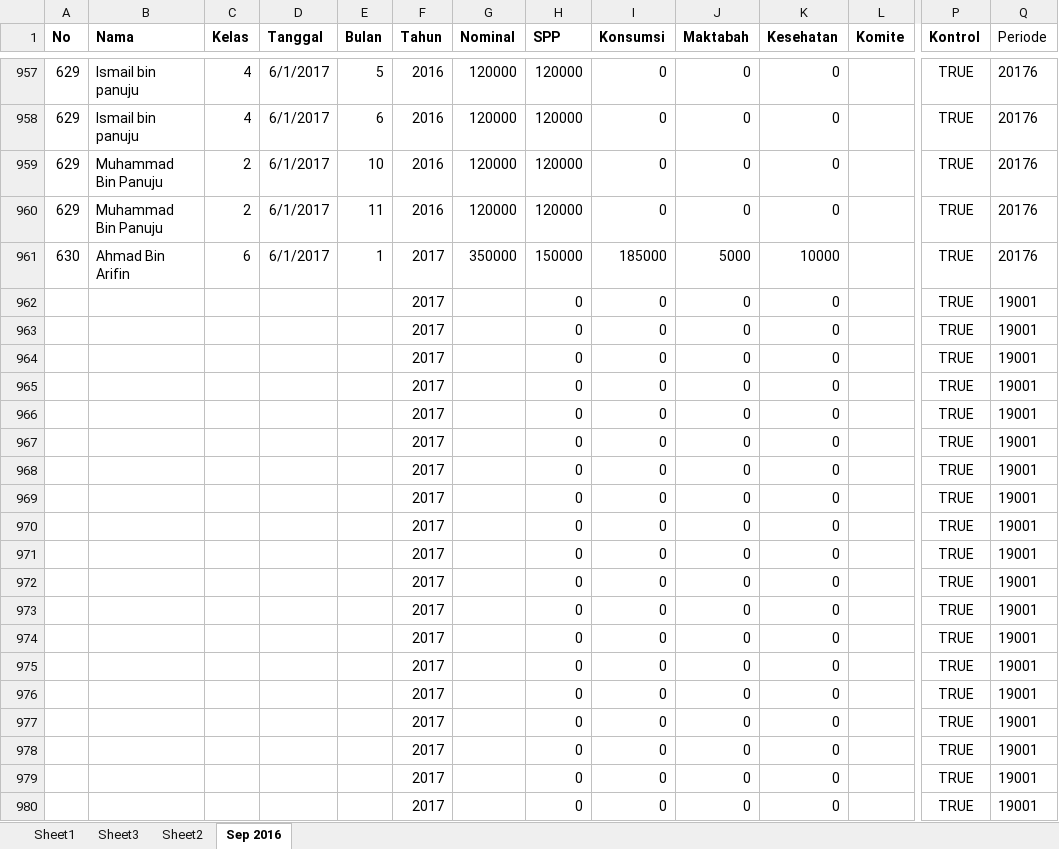
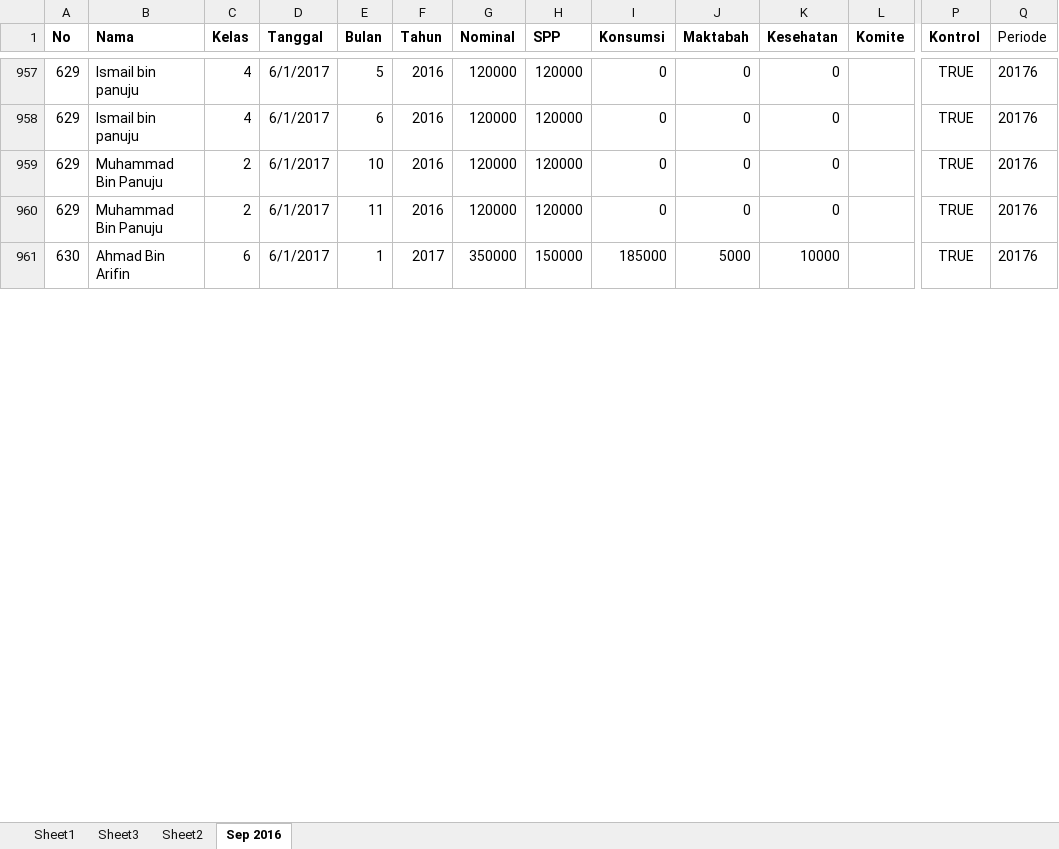
Before and after one commit to bagusprasojo/mds, an Excel workbook: PenerimaanSPP.xlsx, sheet Sep 2016, drawn as a sheet; only a part is shown, gaps mark what is left out; values as stored, in another font and other column widths than the file's, no borders; removed rows and columns are numbered as before the commit, all else as after; rows hold the shown columns only; the diff covers the shown part only; the diff names each change by its address in the sheet, - before the commit and + after, or states it on an @@ line.

Commit message:
s.d. 652

```diff
--- a/PenerimaanSPP.xlsx (sheet Sep 2016)
+++ b/PenerimaanSPP.xlsx (sheet Sep 2016)
-row 962:  |  |  |  |  | 2017 |  | 0 | 0 | 0 | 0 |  | TRUE | 19001
-row 963:  |  |  |  |  | 2017 |  | 0 | 0 | 0 | 0 |  | TRUE | 19001
-row 964:  |  |  |  |  | 2017 |  | 0 | 0 | 0 | 0 |  | TRUE | 19001
-row 965:  |  |  |  |  | 2017 |  | 0 | 0 | 0 | 0 |  | TRUE | 19001
-row 966:  |  |  |  |  | 2017 |  | 0 | 0 | 0 | 0 |  | TRUE | 19001
-row 967:  |  |  |  |  | 2017 |  | 0 | 0 | 0 | 0 |  | TRUE | 19001
-row 968:  |  |  |  |  | 2017 |  | 0 | 0 | 0 | 0 |  | TRUE | 19001
-row 969:  |  |  |  |  | 2017 |  | 0 | 0 | 0 | 0 |  | TRUE | 19001
-row 970:  |  |  |  |  | 2017 |  | 0 | 0 | 0 | 0 |  | TRUE | 19001
-row 971:  |  |  |  |  | 2017 |  | 0 | 0 | 0 | 0 |  | TRUE | 19001
-row 972:  |  |  |  |  | 2017 |  | 0 | 0 | 0 | 0 |  | TRUE | 19001
-row 973:  |  |  |  |  | 2017 |  | 0 | 0 | 0 | 0 |  | TRUE | 19001
-row 974:  |  |  |  |  | 2017 |  | 0 | 0 | 0 | 0 |  | TRUE | 19001
-row 975:  |  |  |  |  | 2017 |  | 0 | 0 | 0 | 0 |  | TRUE | 19001
-row 976:  |  |  |  |  | 2017 |  | 0 | 0 | 0 | 0 |  | TRUE | 19001
-row 977:  |  |  |  |  | 2017 |  | 0 | 0 | 0 | 0 |  | TRUE | 19001
-row 978:  |  |  |  |  | 2017 |  | 0 | 0 | 0 | 0 |  | TRUE | 19001
-row 979:  |  |  |  |  | 2017 |  | 0 | 0 | 0 | 0 |  | TRUE | 19001
-row 980:  |  |  |  |  | 2017 |  | 0 | 0 | 0 | 0 |  | TRUE | 19001
```
Also changed, not shown: 34 added rows, 15 removed rows, 16 edited cells and cell formats elsewhere in this sheet.
